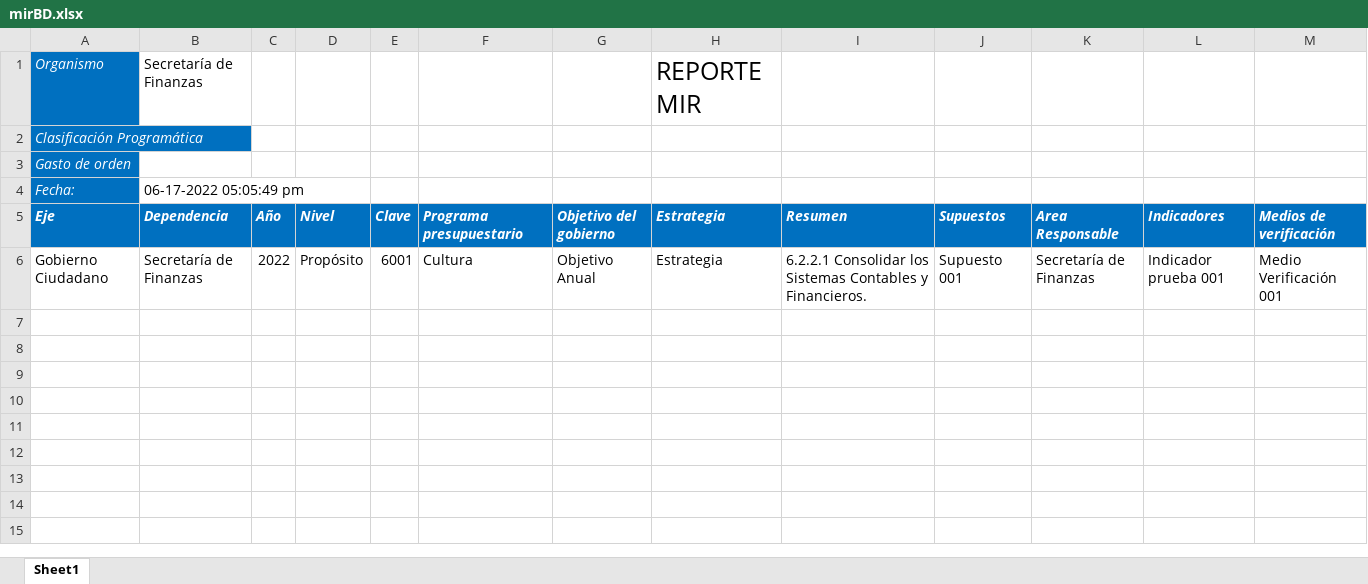
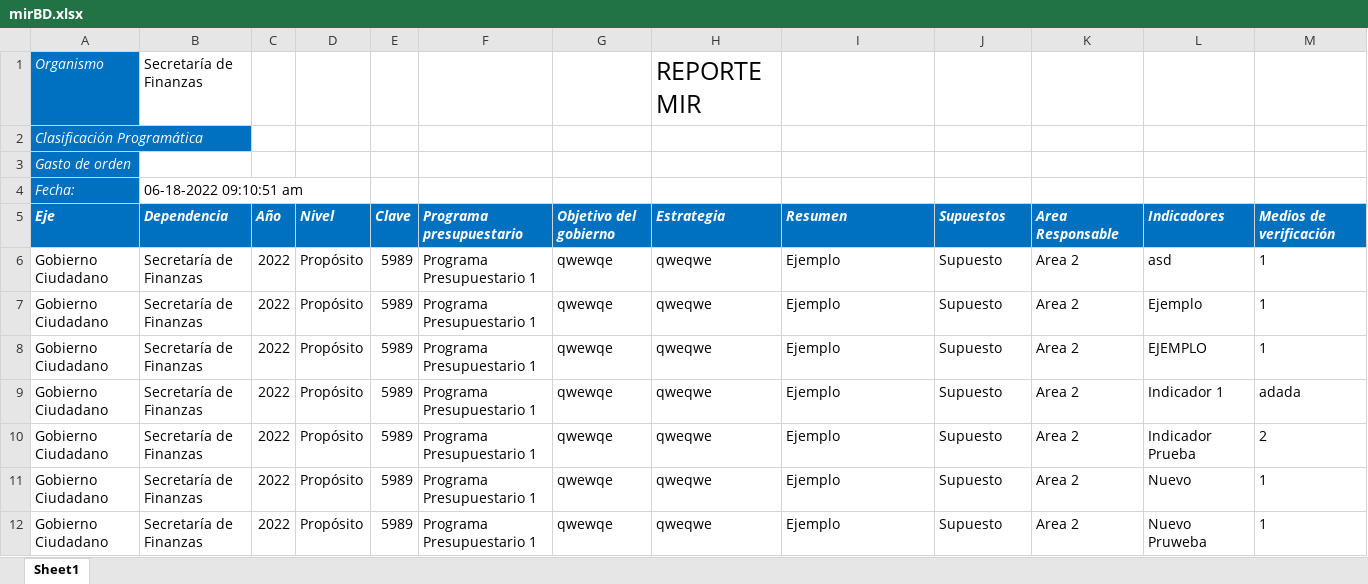
Before and after one commit to ManuelEuan/sigo, an Excel workbook: public/reportes/mirBD.xlsx, sheet Sheet1, drawn as a sheet; only a part is shown; values as stored, in another font and other column widths than the file's, no borders; addresses are those after the commit; the diff covers the shown part only; the diff names each change by its address in the sheet, - before the commit and + after, or states it on an @@ line.

```diff
--- a/public/reportes/mirBD.xlsx (sheet Sheet1)
+++ b/public/reportes/mirBD.xlsx (sheet Sheet1)
-B4 (Dependencia): 06-17-2022 05:05:49 pm
+B4 (Dependencia): 06-18-2022 09:10:51 am
+row 6: Gobierno Ciudadano | Secretaría de Finanzas | 2022 | Propósito | 5989 | Programa Presupuestario 1 | qwewqe | qweqwe | Ejemplo | Supuesto | Area 2 | asd | 1
+row 7: Gobierno Ciudadano | Secretaría de Finanzas | 2022 | Propósito | 5989 | Programa Presupuestario 1 | qwewqe | qweqwe | Ejemplo | Supuesto | Area 2 | Ejemplo | 1
+row 8: Gobierno Ciudadano | Secretaría de Finanzas | 2022 | Propósito | 5989 | Programa Presupuestario 1 | qwewqe | qweqwe | Ejemplo | Supuesto | Area 2 | EJEMPLO | 1
+row 9: Gobierno Ciudadano | Secretaría de Finanzas | 2022 | Propósito | 5989 | Programa Presupuestario 1 | qwewqe | qweqwe | Ejemplo | Supuesto | Area 2 | Indicador 1 | adada
-E10 (Clave): 6001
+E10 (Clave): 5989
-F10 (Programa presupuestario): Cultura
+F10 (Programa presupuestario): Programa Presupuestario 1
-G10 (Objetivo del gobierno): Objetivo Anual
+G10 (Objetivo del gobierno): qwewqe
-H10 (Estrategia): Estrategia
+H10 (Estrategia): qweqwe
-I10 (Resumen): 6.2.2.1 Consolidar los Sistemas Contables y Financieros.
+I10 (Resumen): Ejemplo
-J10 (Supuestos): Supuesto 001
+J10 (Supuestos): Supuesto
-K10 (Area Responsable): Secretaría de Finanzas
+K10 (Area Responsable): Area 2
-L10 (Indicadores): Indicador prueba 001
+L10 (Indicadores): Indicador Prueba
-M10 (Medios de verificación): Medio Verificación 001
+M10 (Medios de verificación): 2
+row 11: Gobierno Ciudadano | Secretaría de Finanzas | 2022 | Propósito | 5989 | Programa Presupuestario 1 | qwewqe | qweqwe | Ejemplo | Supuesto | Area 2 | Nuevo | 1
+row 12: Gobierno Ciudadano | Secretaría de Finanzas | 2022 | Propósito | 5989 | Programa Presupuestario 1 | qwewqe | qweqwe | Ejemplo | Supuesto | Area 2 | Nuevo Pruweba | 1
```
Also changed, not shown: 8 added rows elsewhere in this sheet, public/reportes/POAS.xlsx, 4 other files.
